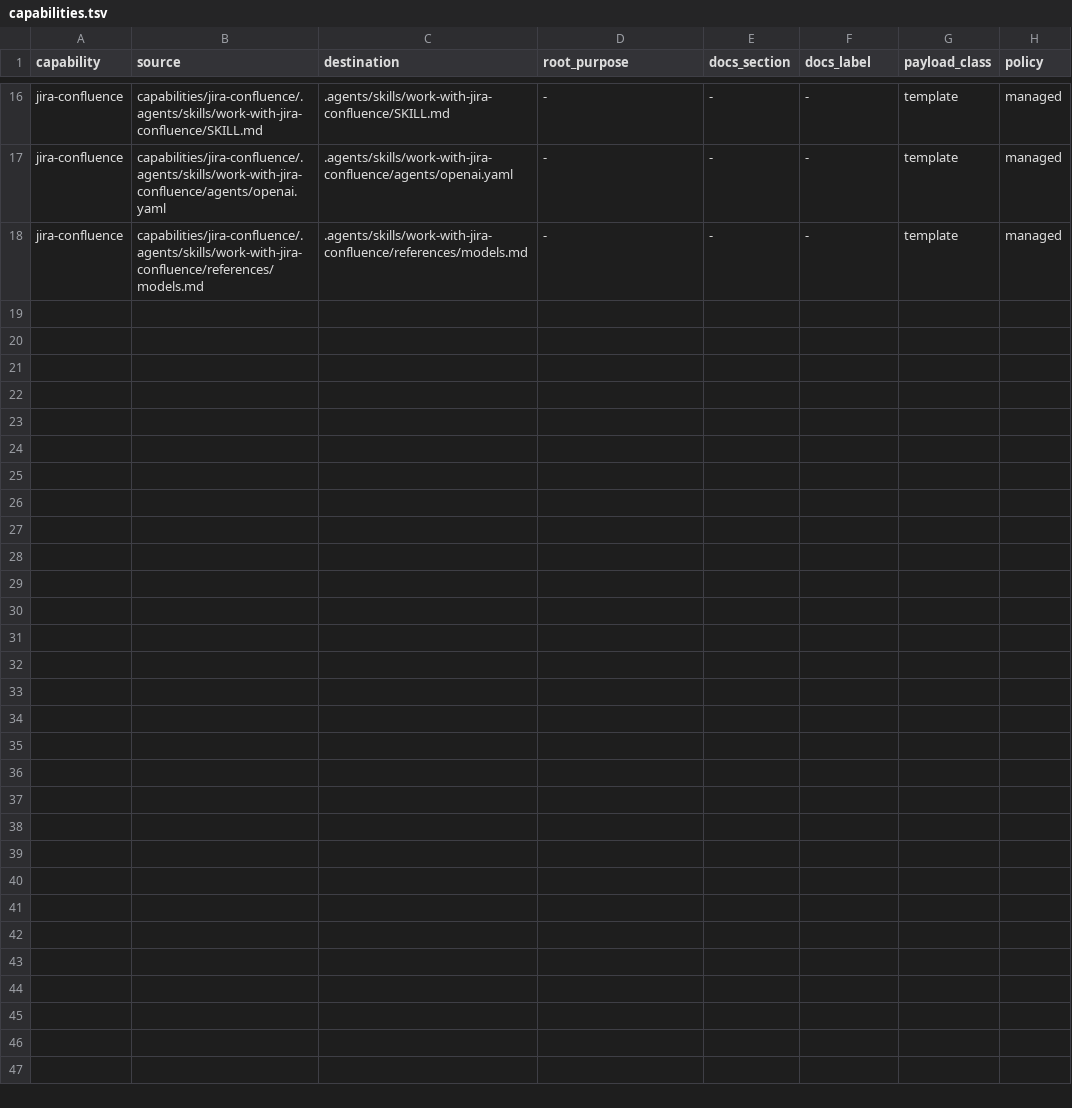
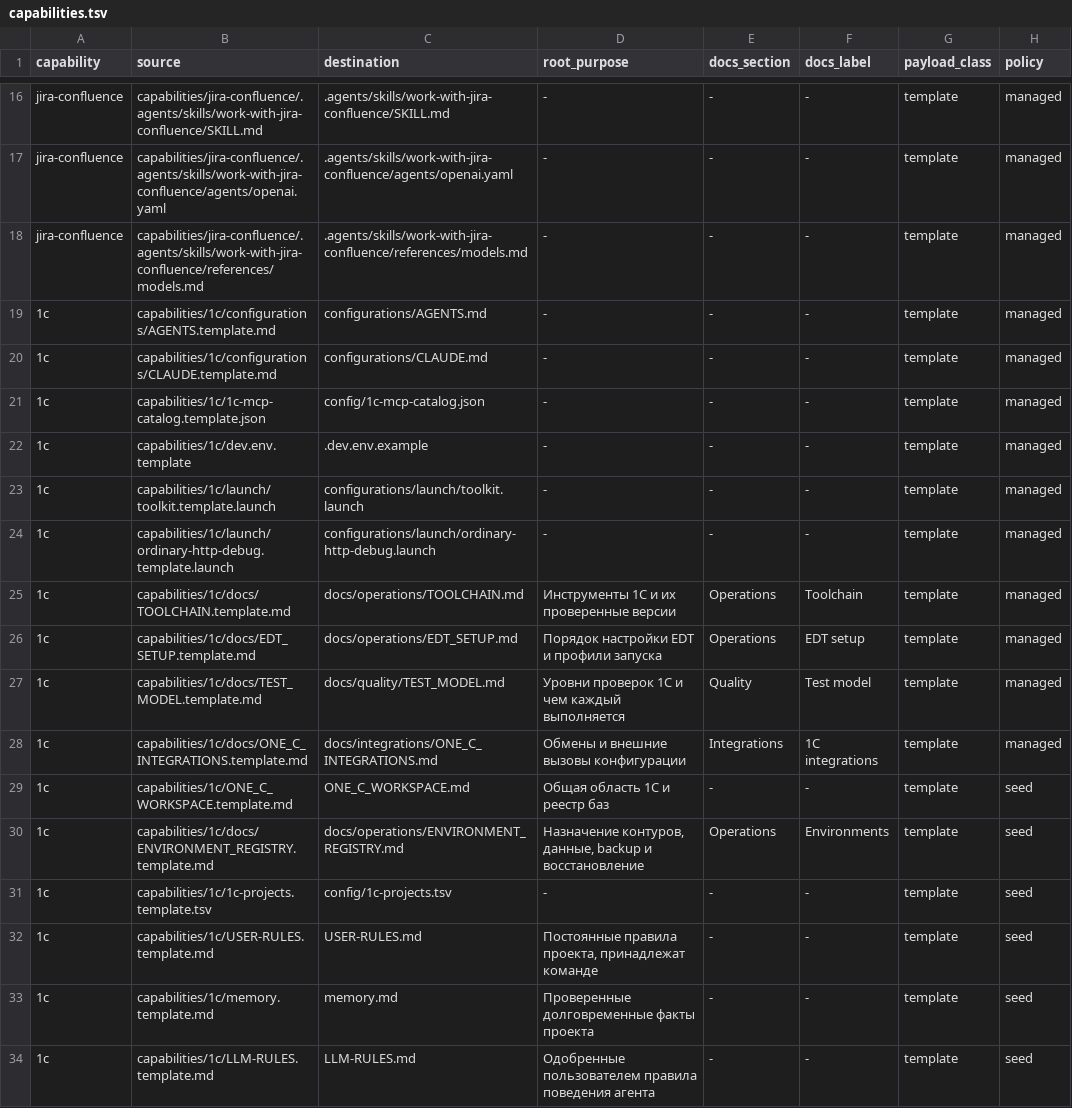
Before and after one commit to NightMadMax/new-project-rules, a TSV file: config/capabilities.tsv, drawn as a sheet; only a part is shown, gaps mark what is left out; the diff names each change by its address in the sheet, - before the commit and + after, or states it on an @@ line.

```diff
--- a/config/capabilities.tsv
+++ b/config/capabilities.tsv
+row 19: 1c | capabilities/1c/configurations/AGENTS.template.md | configurations/AGENTS.md | - | - | - | template | managed
+row 20: 1c | capabilities/1c/configurations/CLAUDE.template.md | configurations/CLAUDE.md | - | - | - | template | managed
+row 21: 1c | capabilities/1c/1c-mcp-catalog.template.json | config/1c-mcp-catalog.json | - | - | - | template | managed
+row 22: 1c | capabilities/1c/dev.env.template | .dev.env.example | - | - | - | template | managed
+row 23: 1c | capabilities/1c/launch/toolkit.template.launch | configurations/launch/toolkit.launch | - | - | - | template | managed
+row 24: 1c | capabilities/1c/launch/ordinary-http-debug.template.launch | configurations/launch/ordinary-http-debug.launch | - | - | - | template | managed
+row 25: 1c | capabilities/1c/docs/TOOLCHAIN.template.md | docs/operations/TOOLCHAIN.md | Инструменты 1С и их проверенные версии | Operations | Toolchain | template | managed
+row 26: 1c | capabilities/1c/docs/EDT_SETUP.template.md | docs/operations/EDT_SETUP.md | Порядок настройки EDT и профили запуска | Operations | EDT setup | template | managed
+row 27: 1c | capabilities/1c/docs/TEST_MODEL.template.md | docs/quality/TEST_MODEL.md | Уровни проверок 1С и чем каждый выполняется | Quality | Test model | template | managed
+row 28: 1c | capabilities/1c/docs/ONE_C_INTEGRATIONS.template.md | docs/integrations/ONE_C_INTEGRATIONS.md | Обмены и внешние вызовы конфигурации | Integrations | 1C integrations | template | managed
+row 29: 1c | capabilities/1c/ONE_C_WORKSPACE.template.md | ONE_C_WORKSPACE.md | Общая область 1С и реестр баз | - | - | template | seed
+row 30: 1c | capabilities/1c/docs/ENVIRONMENT_REGISTRY.template.md | docs/operations/ENVIRONMENT_REGISTRY.md | Назначение контуров, данные, backup и восстановление | Operations | Environments | template | seed
+row 31: 1c | capabilities/1c/1c-projects.template.tsv | config/1c-projects.tsv | - | - | - | template | seed
+row 32: 1c | capabilities/1c/USER-RULES.template.md | USER-RULES.md | Постоянные правила проекта, принадлежат команде | - | - | template | seed
+row 33: 1c | capabilities/1c/memory.template.md | memory.md | Проверенные долговременные факты проекта | - | - | template | seed
+row 34: 1c | capabilities/1c/LLM-RULES.template.md | LLM-RULES.md | Одобренные пользователем правила поведения агента | - | - | template | seed
```
Also changed, not shown: 26 other files.
